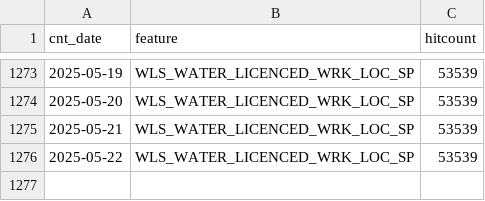
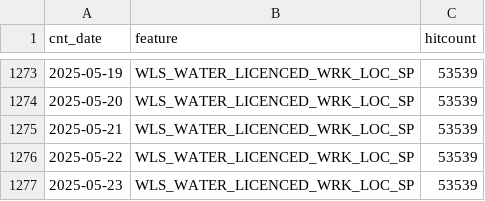
Before and after one commit to wburt/action-test, a CSV file: WLS_WATER_LICENCED_WRK_LOC_SP_counts.csv, drawn as a sheet; only a part is shown, gaps mark what is left out; the diff names each change by its address in the sheet, - before the commit and + after, or states it on an @@ line.

```diff
--- a/WLS_WATER_LICENCED_WRK_LOC_SP_counts.csv
+++ b/WLS_WATER_LICENCED_WRK_LOC_SP_counts.csv
+row 1277: 2025-05-23 | WLS_WATER_LICENCED_WRK_LOC_SP | 53539
```
Also changed, not shown: WLS_WATER_LICENCED_WRK_LINE_SP_counts.csv, 2 other files.
